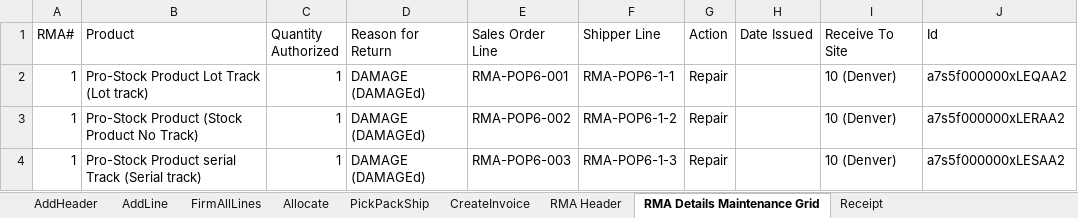
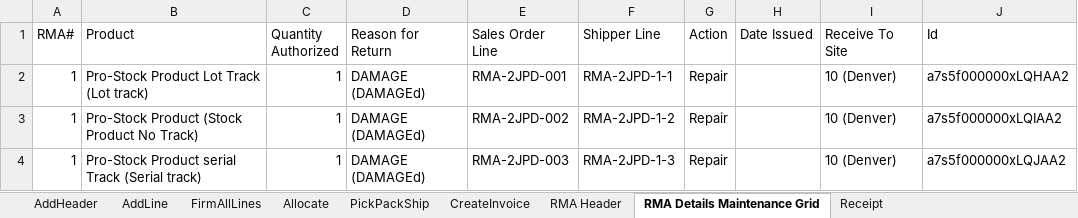
Before and after one commit to msuryawanshi20/Parallel-Execution, an Excel workbook: templates/AutomationOrg/RMA Complete Flow(Repair)-SO To RMA Receipt TO Replacement SO.xlsx, sheet RMA Details Maintenance Grid, drawn as a sheet; values as stored, in another font and other column widths than the file's, no borders; the diff names each change by its address in the sheet, - before the commit and + after, or states it on an @@ line.

```diff
--- a/templates/AutomationOrg/RMA Complete Flow(Repair)-SO To RMA Receipt TO Replacement SO.xlsx (sheet RMA Details Maintenance Grid)
+++ b/templates/AutomationOrg/RMA Complete Flow(Repair)-SO To RMA Receipt TO Replacement SO.xlsx (sheet RMA Details Maintenance Grid)
-E2 (Sales Order Line): RMA-POP6-001
+E2 (Sales Order Line): RMA-2JPD-001
-F2 (Shipper Line): RMA-POP6-1-1
+F2 (Shipper Line): RMA-2JPD-1-1
-J2 (Id): a7s5f000000xLEQAA2
+J2 (Id): a7s5f000000xLQHAA2
-E3 (Sales Order Line): RMA-POP6-002
+E3 (Sales Order Line): RMA-2JPD-002
-F3 (Shipper Line): RMA-POP6-1-2
+F3 (Shipper Line): RMA-2JPD-1-2
-J3 (Id): a7s5f000000xLERAA2
+J3 (Id): a7s5f000000xLQIAA2
-E4 (Sales Order Line): RMA-POP6-003
+E4 (Sales Order Line): RMA-2JPD-003
-F4 (Shipper Line): RMA-POP6-1-3
+F4 (Shipper Line): RMA-2JPD-1-3
-J4 (Id): a7s5f000000xLESAA2
+J4 (Id): a7s5f000000xLQJAA2
```
Also changed, not shown: templates/AutomationOrg/RMA Complete Flow(Issue Credit)-SO TO RMA Receipt To Create Credit Memo.xlsx, templates/AutomationOrg/RMA Receipt Reversal.xlsx, 9 other files.
